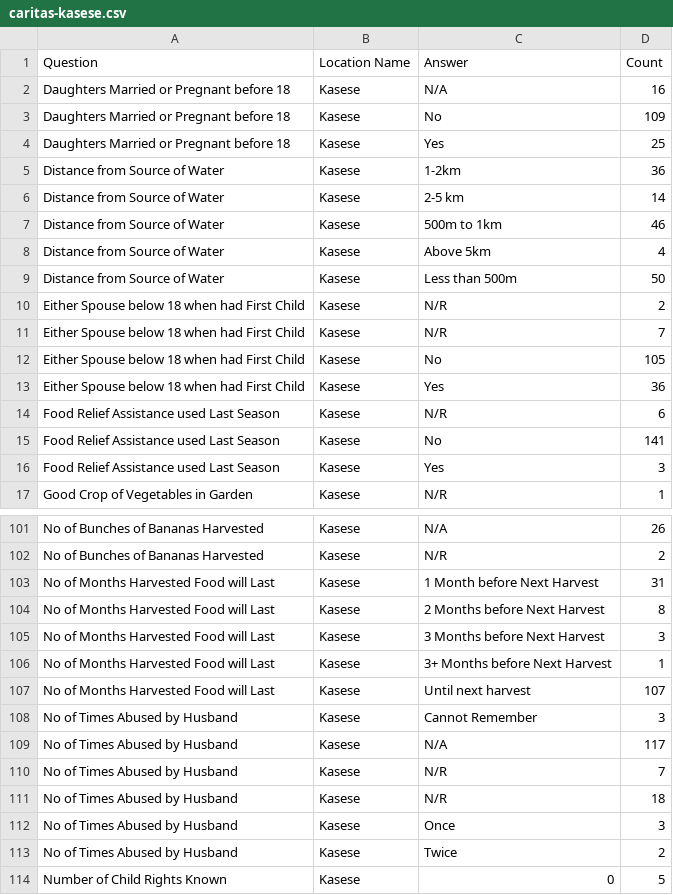
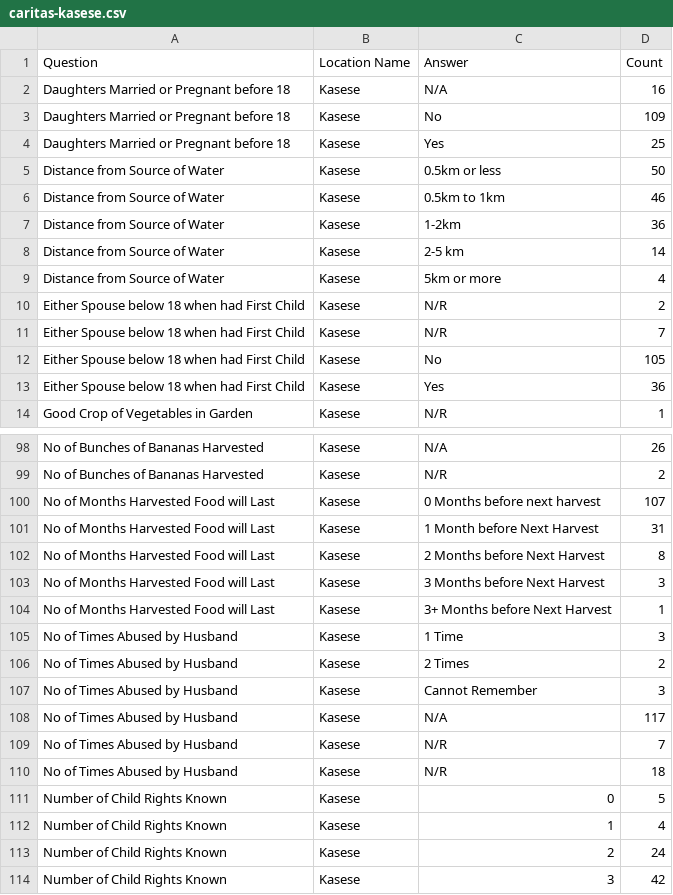
Before and after one commit to mcarans/hdx-caritas-survey-viz, a CSV file: data/caritas-kasese.csv, drawn as a sheet; only a part is shown, gaps mark what is left out; the shorter side is filled out with more unchanged rows; the diff covers the shown part only.

```diff
--- a/data/caritas-kasese.csv
+++ b/data/caritas-kasese.csv
@@ -4,7 +4,7 @@ Daughters Married or Pregnant before 18,Kasese,No,109
 Daughters Married or Pregnant before 18,Kasese,Yes,25
+Distance from Source of Water,Kasese,0.5km or less,50
+Distance from Source of Water,Kasese,0.5km to 1km,46
 Distance from Source of Water,Kasese,1-2km,36
 Distance from Source of Water,Kasese,2-5 km,14
-Distance from Source of Water,Kasese,500m to 1km,46
-Distance from Source of Water,Kasese,Above 5km,4
-Distance from Source of Water,Kasese,Less than 500m,50
+Distance from Source of Water,Kasese,5km or more,4
 Either Spouse below 18 when had First Child,Kasese,N/R,2
@@ -13,5 +13,2 @@ Either Spouse below 18 when had First Child,Kasese,No,105
 Either Spouse below 18 when had First Child,Kasese,Yes,36
-Food Relief Assistance used Last Season,Kasese,N/R,6
-Food Relief Assistance used Last Season,Kasese,No,141
-Food Relief Assistance used Last Season,Kasese,Yes,3
 Good Crop of Vegetables in Garden,Kasese,N/R,1
@@ -102,2 +99,3 @@ No of Bunches of Bananas Harvested,Kasese,N/A,26
 No of Bunches of Bananas Harvested,Kasese,N/R,2
+No of Months Harvested Food will Last,Kasese,0 Months before next harvest,107
 No of Months Harvested Food will Last,Kasese,1 Month before Next Harvest,31
@@ -106,3 +104,4 @@ No of Months Harvested Food will Last,Kasese,3 Months before Next Harvest,3
 No of Months Harvested Food will Last,Kasese,3+ Months before Next Harvest,1
-No of Months Harvested Food will Last,Kasese,Until next harvest,107
+No of Times Abused by Husband,Kasese,1 Time,3
+No of Times Abused by Husband,Kasese,2 Times,2
 No of Times Abused by Husband,Kasese,Cannot Remember,3
@@ -111,4 +110,2 @@ No of Times Abused by Husband,Kasese,N/R,7
 No of Times Abused by Husband,Kasese,N/R,18
-No of Times Abused by Husband,Kasese,Once,3
-No of Times Abused by Husband,Kasese,Twice,2
 Number of Child Rights Known,Kasese,0,5
```
Also changed, not shown: 8 added rows, 5 removed rows and 20 edited cells elsewhere in this file.
